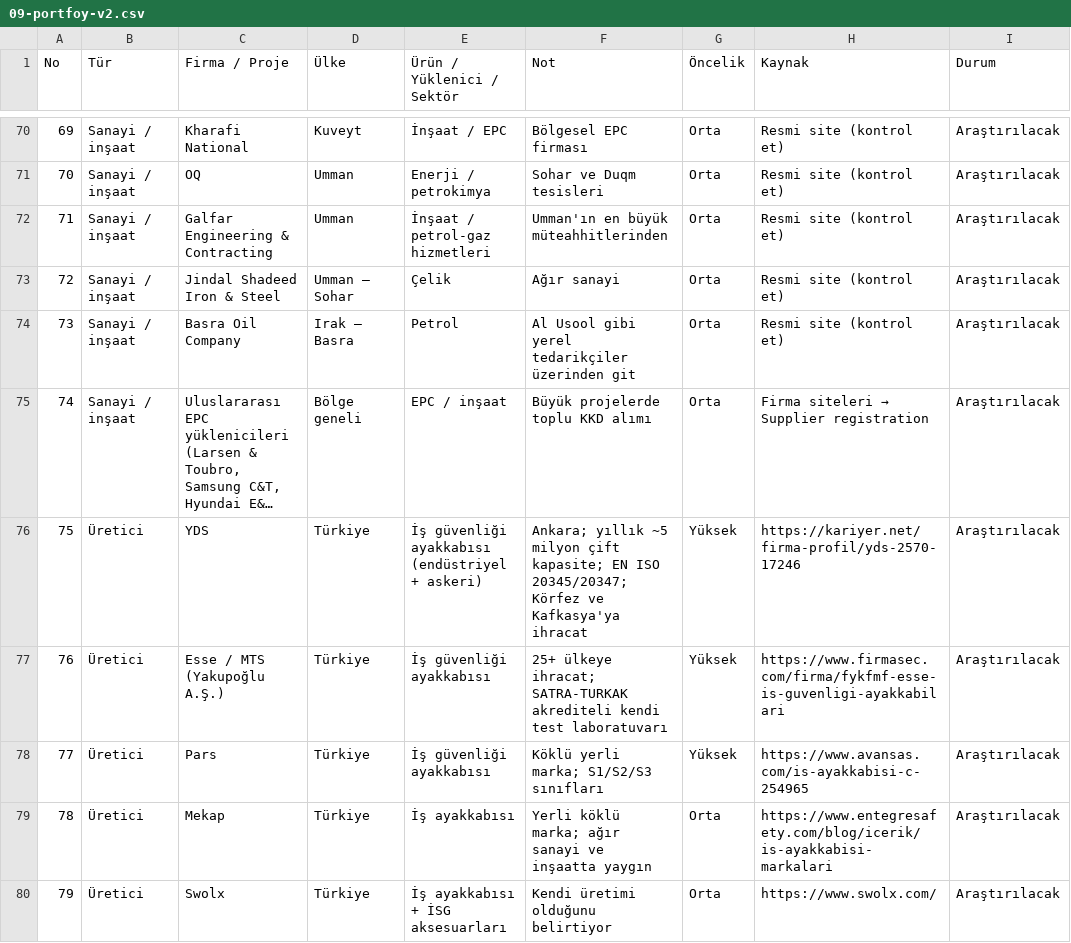
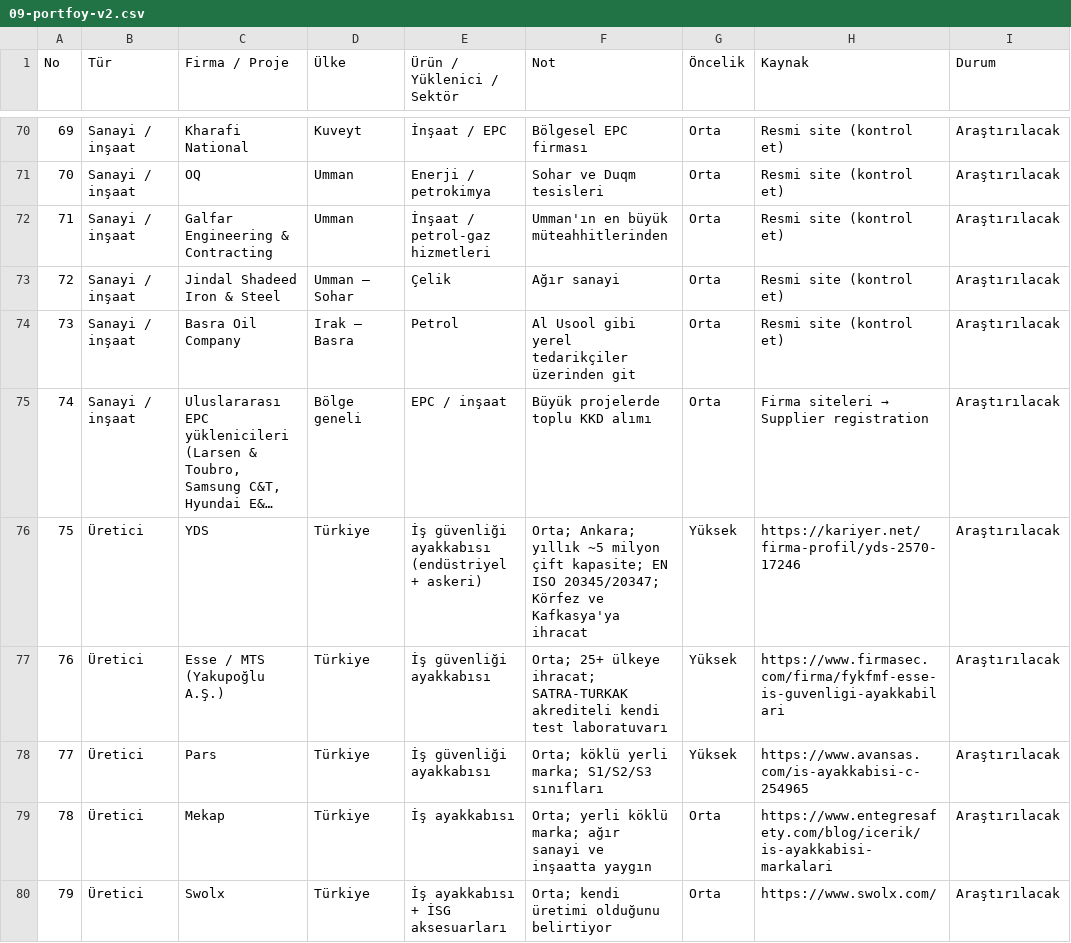
Before and after one commit to kahiyecoffee-del/Li, a CSV file: kkd-ticaret/09-portfoy-v2.csv, drawn as a sheet; only a part is shown, gaps mark what is left out; long unchanged cells end in …; the diff covers the shown part only; the diff names each change by its address in the sheet, - before the commit and + after, or states it on an @@ line.

```diff
--- a/kkd-ticaret/09-portfoy-v2.csv
+++ b/kkd-ticaret/09-portfoy-v2.csv
-F76 (Not): Ankara; yıllık…
+F76 (Not): Orta; Ankara; yıllık…
-F77 (Not): 25+ ülkeye…
+F77 (Not): Orta; 25+ ülkeye…
-F78 (Not): Köklü yerli marka; S1/S2/S3 sınıfları
+F78 (Not): Orta; köklü yerli marka; S1/S2/S3 sınıfları
-F79 (Not): Yerli köklü marka;…
+F79 (Not): Orta; yerli köklü marka;…
-F80 (Not): Kendi üretimi olduğunu belirtiyor
+F80 (Not): Orta; kendi üretimi olduğunu belirtiyor
```
Also changed, not shown: 39 edited cells elsewhere in this file, 1 other file.
